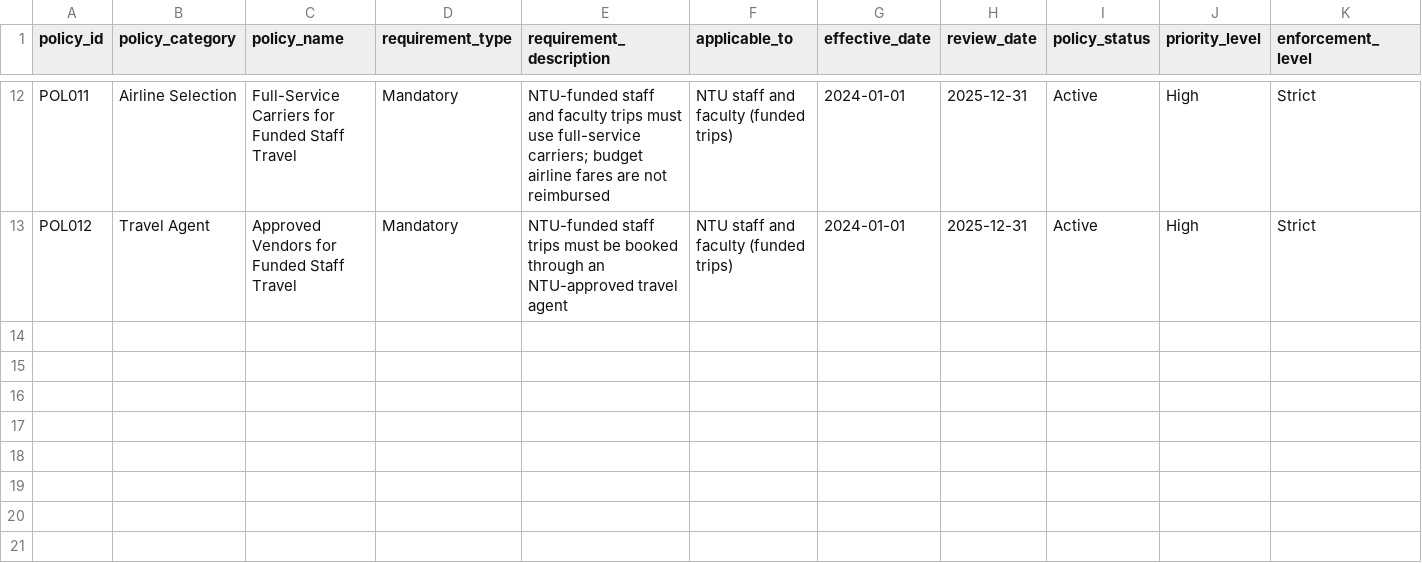
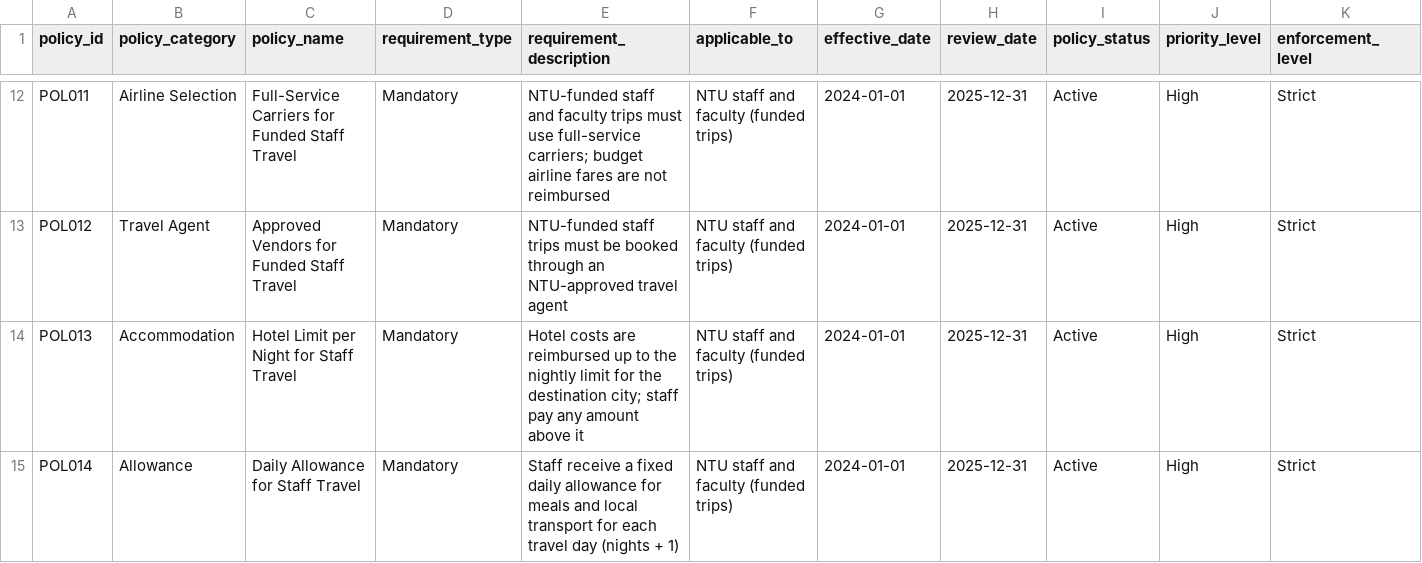
Before and after one commit to veda-ho/Chatbot, a CSV file: data/ntu_travel_policies.csv, drawn as a sheet; only a part is shown, gaps mark what is left out; rows hold the shown columns only; the diff names each change by its address in the sheet, - before the commit and + after, or states it on an @@ line.

```diff
--- a/data/ntu_travel_policies.csv
+++ b/data/ntu_travel_policies.csv
+row 14: POL013 | Accommodation | Hotel Limit per Night for Staff Travel | Mandatory | Hotel costs are reimbursed up to the nightly limit for the destination city; staff pay any amount above it | NTU staff and faculty (funded trips) | 2024-01-01 | 2025-12-31 | Active | High | Strict
+row 15: POL014 | Allowance | Daily Allowance for Staff Travel | Mandatory | Staff receive a fixed daily allowance for meals and local transport for each travel day (nights + 1) | NTU staff and faculty (funded trips) | 2024-01-01 | 2025-12-31 | Active | High | Strict
```
Also changed, not shown: 2 other files.
